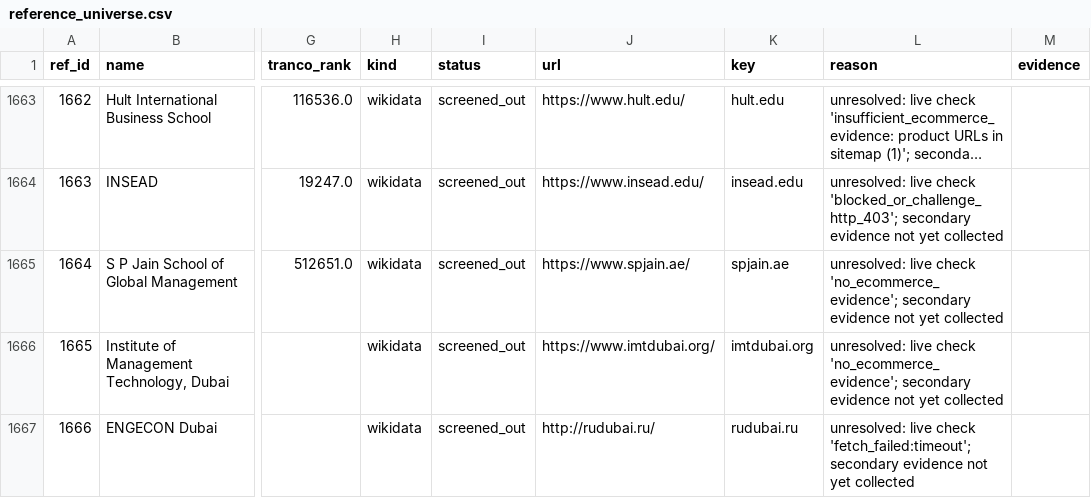
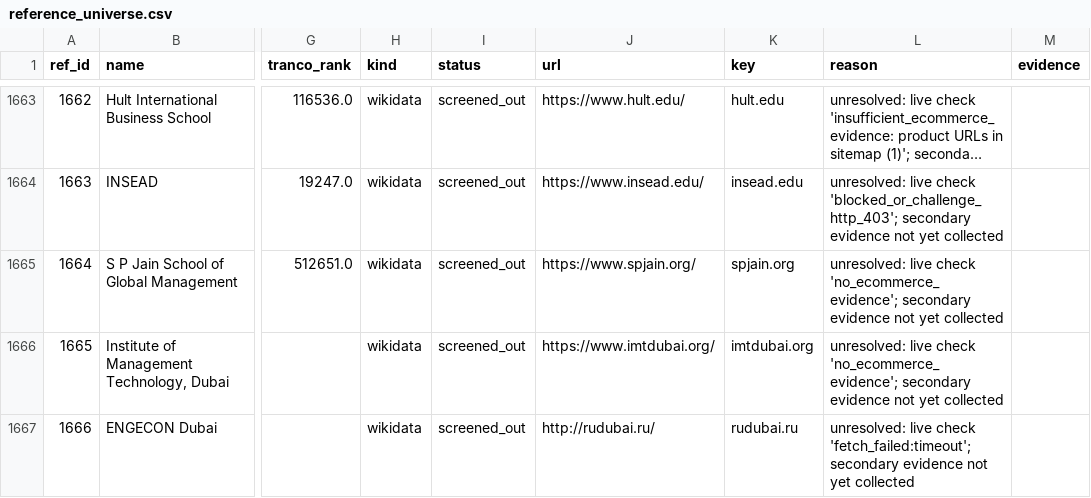
Before and after one commit to abaszeinn-beep/research, a CSV file: markets/uae/data/reference_universe.csv, drawn as a sheet; only a part is shown, gaps mark what is left out; long unchanged cells end in …; the diff covers the shown part only; the diff names each change by its address in the sheet, - before the commit and + after, or states it on an @@ line.

```diff
--- a/markets/uae/data/reference_universe.csv
+++ b/markets/uae/data/reference_universe.csv
-J1665 (url): https://www.spjain.ae/
+J1665 (url): https://www.spjain.org/
-K1665 (key): spjain.ae
+K1665 (key): spjain.org
```
Also changed, not shown: 110 edited cells elsewhere in this file, 3 other files.
